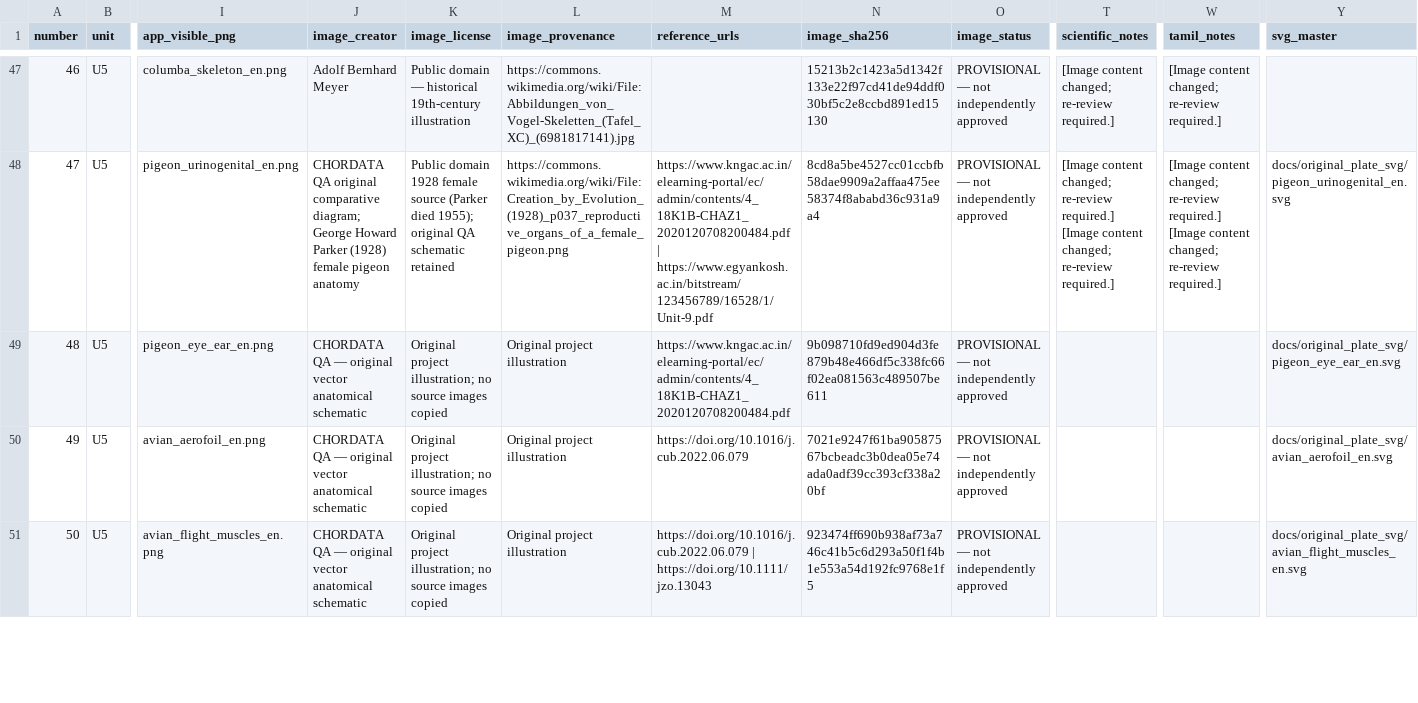
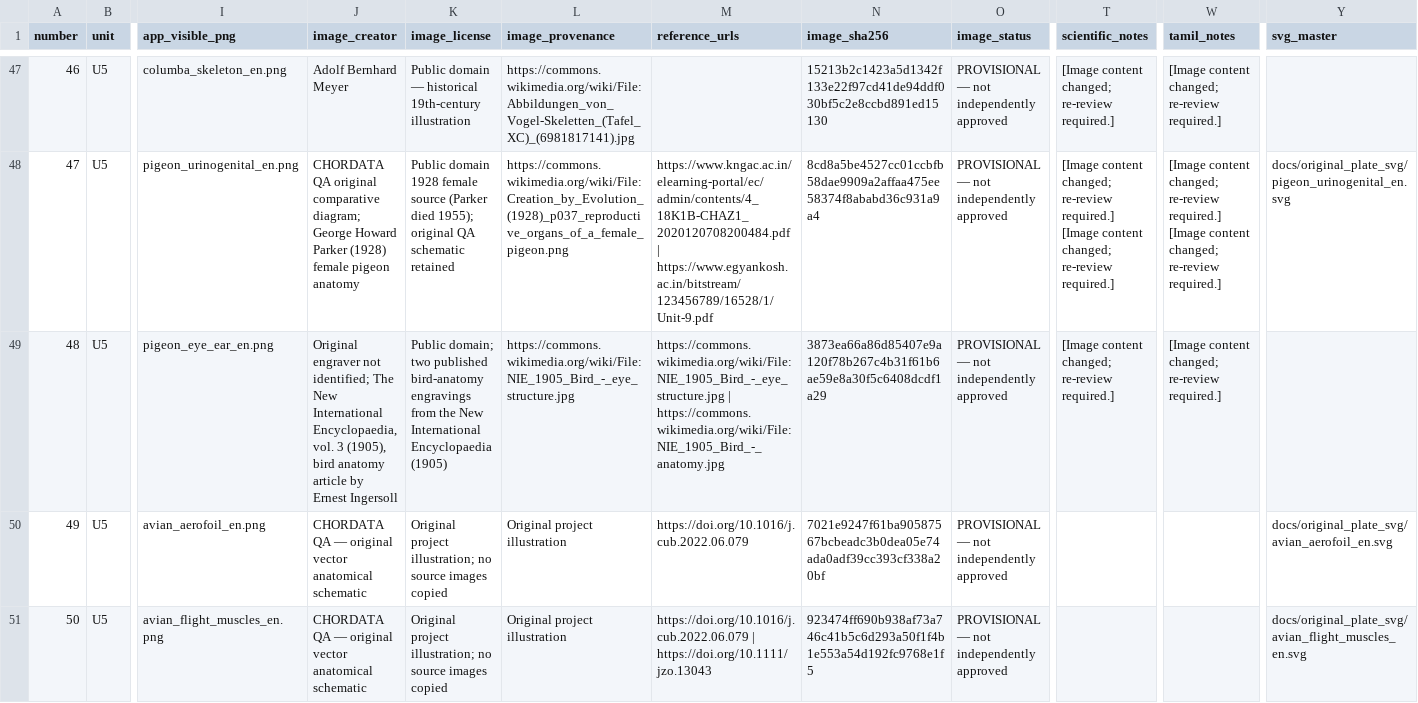
Before and after one commit to rameshgascngl-create/Chordata, a CSV file: docs/FIGURE_REVIEW_REGISTER_64.csv, drawn as a sheet; only a part is shown, gaps mark what is left out; the diff names each change by its address in the sheet, - before the commit and + after, or states it on an @@ line.

```diff
--- a/docs/FIGURE_REVIEW_REGISTER_64.csv
+++ b/docs/FIGURE_REVIEW_REGISTER_64.csv
-J49 (image_creator): CHORDATA QA — original vector anatomical schematic
+J49 (image_creator): Original engraver not identified; The New International Encyclopaedia, vol. 3 (1905), bird anatomy article by Ernest Ingersoll
-K49 (image_license): Original project illustration; no source images copied
+K49 (image_license): Public domain; two published bird-anatomy engravings from the New International Encyclopaedia (1905)
-L49 (image_provenance): Original project illustration
+L49 (image_provenance): https://commons.wikimedia.org/wiki/File:NIE_1905_Bird_-_eye_structure.jpg
-M49 (reference_urls): https://www.kngac.ac.in/elearning-portal/ec/admin/contents/4_18K1B-CHAZ1_2020120708200484.pdf
+M49 (reference_urls): https://commons.wikimedia.org/wiki/File:NIE_1905_Bird_-_eye_structure.jpg | https://commons.wikimedia.org/wiki/File:NIE_1905_Bird_-_anatomy.jpg
-N49 (image_sha256): 9b098710fd9ed904d3fe879b48e466df5c338fc66f02ea081563c489507be611
+N49 (image_sha256): 3873ea66a86d85407e9a120f78b267c4b31f61b6ae59e8a30f5c6408dcdf1a29
-T49 (scientific_notes): (empty)
+T49 (scientific_notes): [Image content changed; re-review required.]
-W49 (tamil_notes): (empty)
+W49 (tamil_notes): [Image content changed; re-review required.]
-Y49 (svg_master): docs/original_plate_svg/pigeon_eye_ear_en.svg
+Y49 (svg_master): (empty)
```
Also changed, not shown: docs/figure-coverage.tsv, 4 other files.
